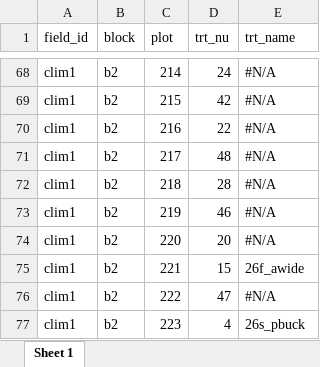
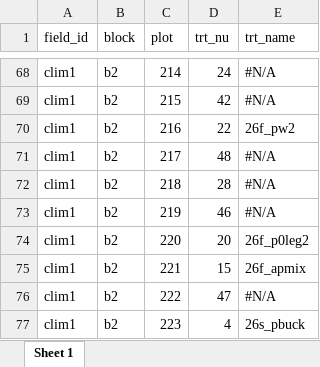
Before and after one commit to vanichols/prye, an Excel workbook: inst/extdata/EXCELclim1_plotkey.xlsx, sheet Sheet 1, drawn as a sheet; only a part is shown, gaps mark what is left out; values as stored, in another font and other column widths than the file's, no cell formats; the diff covers the shown part only; the diff names each change by its address in the sheet, - before the commit and + after, or states it on an @@ line.

```diff
--- a/inst/extdata/EXCELclim1_plotkey.xlsx (sheet Sheet 1)
+++ b/inst/extdata/EXCELclim1_plotkey.xlsx (sheet Sheet 1)
-E70 (trt_name): #N/A
+E70 (trt_name): 26f_pw2
-E74 (trt_name): #N/A
+E74 (trt_name): 26f_p0leg2
-E75 (trt_name): 26f_awide
+E75 (trt_name): 26f_apmix
```
Also changed, not shown: 49 edited cells elsewhere in this sheet, cell formats, data-raw/clim1/00_keys/running-treatment-key.xlsx, data-raw/clim1/forage/2026-07-21_Climax Forage harvest-manual.xlsx, 36 other files.
